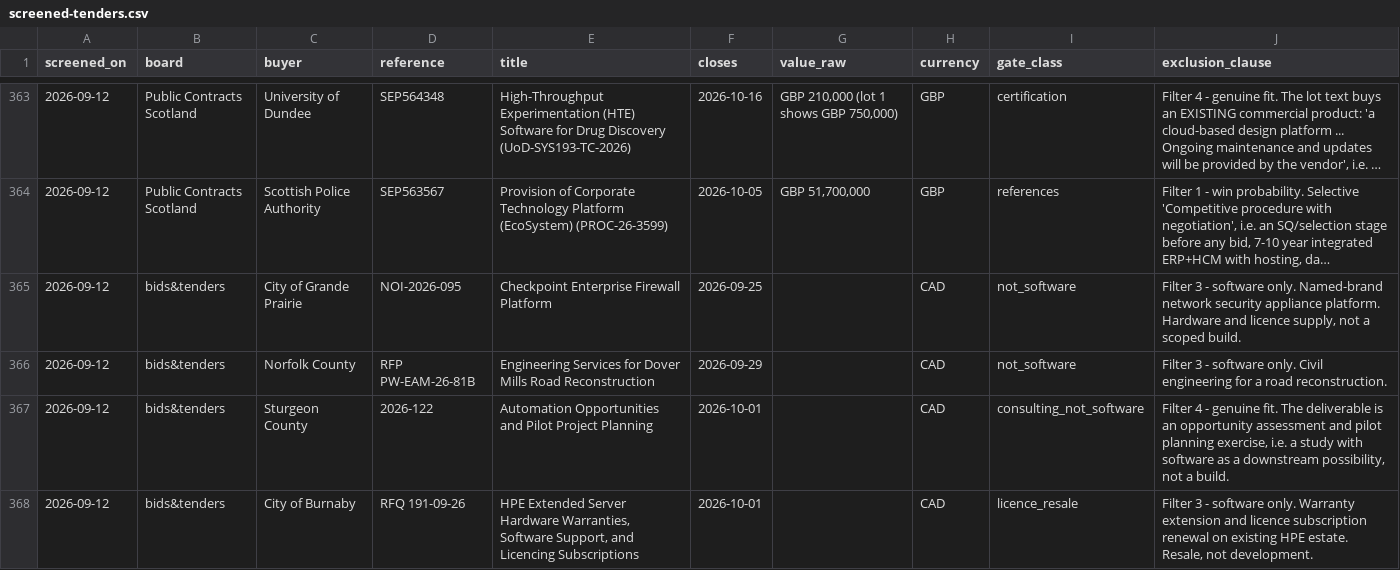
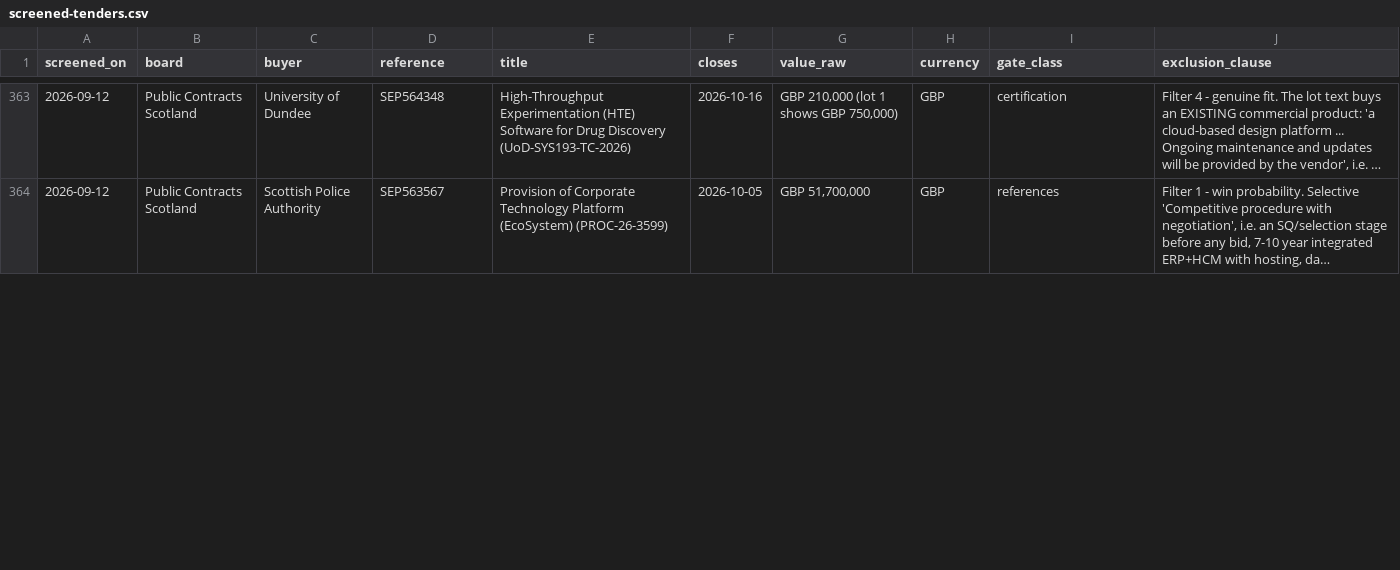
Before and after one commit to Arephan/public-tender-gates, a CSV file: data/screened-tenders.csv, drawn as a sheet; only a part is shown, gaps mark what is left out; long unchanged cells end in …; removed rows and columns are numbered as before the commit, all else as after; the diff covers the shown part only; the diff names each change by its address in the sheet, - before the commit and + after, or states it on an @@ line.

```diff
--- a/data/screened-tenders.csv
+++ b/data/screened-tenders.csv
-row 365: 2026-09-12 | bids&tenders | City of Grande Prairie | NOI-2026-095 | Checkpoint Enterprise Firewall Platform | 2026-09-25 |  | CAD | not_software | Filter 3 - software only. Named-brand network security appliance platform. Hardware and licence supply, not a scoped build.
-row 366: 2026-09-12 | bids&tenders | Norfolk County | RFP PW-EAM-26-81B | Engineering Services for Dover Mills Road Reconstruction | 2026-09-29 |  | CAD | not_software | Filter 3 - software only. Civil engineering for a road reconstruction.
-row 367: 2026-09-12 | bids&tenders | Sturgeon County | 2026-122 | Automation Opportunities and Pilot Project Planning | 2026-10-01 |  | CAD | consulting_not_software | Filter 4 - genuine fit. The deliverable is an opportunity assessment and pilot planning exercise, i.e. a study with software as a downstream possibility, not a build.
-row 368: 2026-09-12 | bids&tenders | City of Burnaby | RFQ 191-09-26 | HPE Extended Server Hardware Warranties, Software Support, and Licencing Subscriptions | 2026-10-01 |  | CAD | licence_resale | Filter 3 - software only. Warranty extension and licence subscription renewal on existing HPE estate. Resale, not development.
```
Also changed, not shown: 2 added rows, 5 removed rows and 8 edited cells elsewhere in this file, 2 other files.
